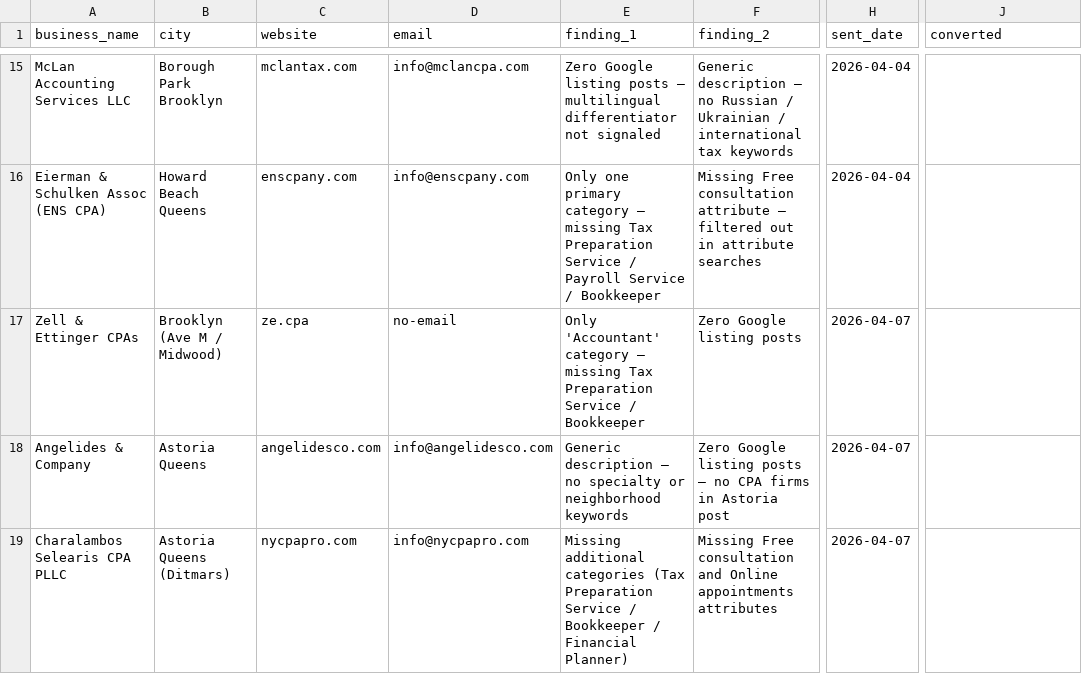
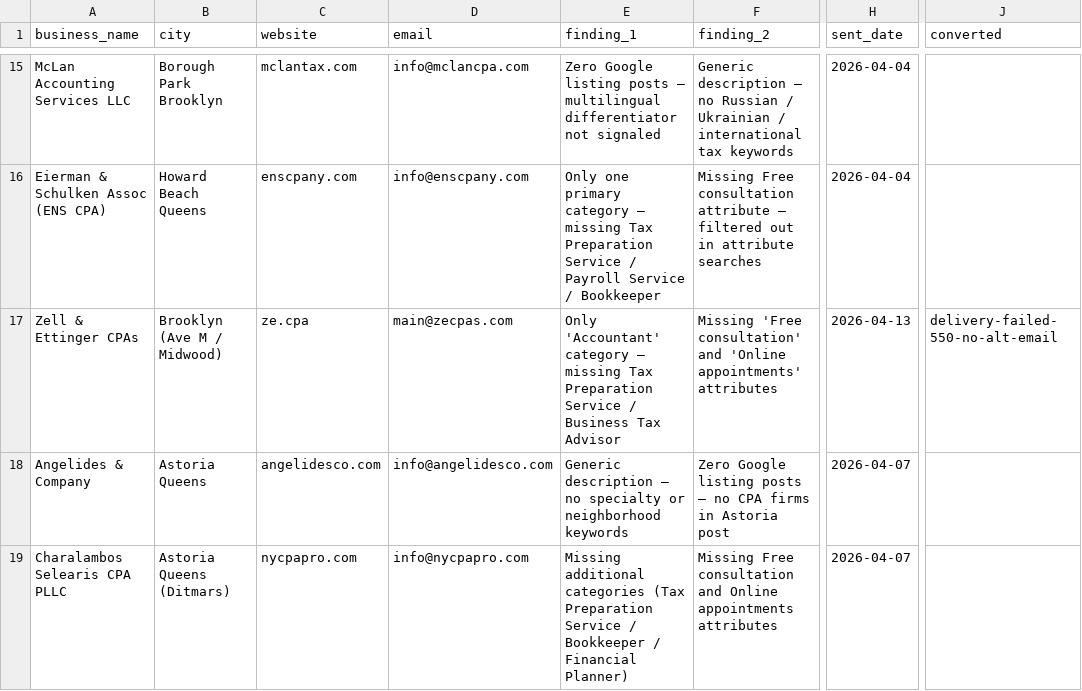
Before and after one commit to JackMiniAI/jackmini-site, a CSV file: localedge/leads-cpas.csv, drawn as a sheet; only a part is shown, gaps mark what is left out; the diff names each change by its address in the sheet, - before the commit and + after, or states it on an @@ line.

```diff
--- a/localedge/leads-cpas.csv
+++ b/localedge/leads-cpas.csv
-D17 (email): no-email
+D17 (email): main@zecpas.com
-E17 (finding_1): …Service / Bookkeeper
+E17 (finding_1): …Service / Business Tax Advisor
-F17 (finding_2): Zero Google listing posts
+F17 (finding_2): Missing 'Free consultation' and 'Online appointments' attributes
-H17 (sent_date): 2026-04-07
+H17 (sent_date): 2026-04-13
-J17 (converted): (empty)
+J17 (converted): delivery-failed-550-no-alt-email
```
Also changed, not shown: localedge/leads-dentists.csv, 13 other files.
